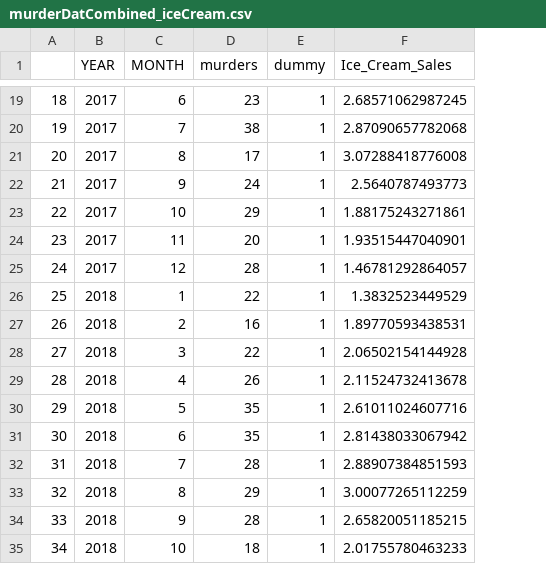
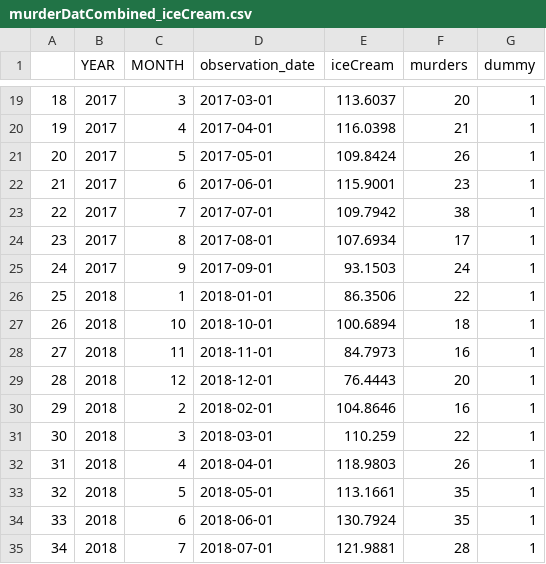
Before and after one commit to adede1988/MasterStatsUsingR, a CSV file: data/murderDatCombined_iceCream.csv, drawn as a sheet; only a part is shown, gaps mark what is left out; removed rows and columns are numbered as before the commit, all else as after; the diff covers the shown part only; the diff names each change by its address in the sheet, - before the commit and + after, or states it on an @@ line.

```diff
--- a/data/murderDatCombined_iceCream.csv
+++ b/data/murderDatCombined_iceCream.csv
+column D (observation_date), rows 19-35: 2017-03-01 | 2017-04-01 | 2017-05-01 | 2017-06-01 | 2017-07-01 | 2017-08-01 | 2017-09-01 | 2018-01-01 | 2018-10-01 | 2018-11-01 | 2018-12-01 | 2018-02-01 | 2018-03-01 | 2018-04-01 | 2018-05-01 | 2018-06-01 | 2018-07-01
+column E (iceCream), rows 19-35: 113.6037 | 116.0398 | 109.8424 | 115.9001 | 109.7942 | 107.6934 | 93.1503 | 86.3506 | 100.6894 | 84.7973 | 76.4443 | 104.8646 | 110.259 | 118.9803 | 113.1661 | 130.7924 | 121.9881
-column F (Ice_Cream_Sales), rows 19-35: 2.68571062987245 | 2.87090657782068 | 3.07288418776008 | 2.5640787493773 | 1.88175243271861 | 1.93515447040901 | 1.46781292864057 | 1.3832523449529 | 1.89770593438531 | 2.06502154144928 | 2.11524732413678 | 2.61011024607716 | 2.81438033067942 | 2.88907384851593 | 3.00077265112259 | 2.65820051185215 | 2.01755780463233
-C19 (MONTH): 6
+C19 (MONTH): 3
-F19 (murders): 23
+F19 (murders): 20
-C20 (MONTH): 7
+C20 (MONTH): 4
-F20 (murders): 38
+F20 (murders): 21
-C21 (MONTH): 8
+C21 (MONTH): 5
-F21 (murders): 17
+F21 (murders): 26
-C22 (MONTH): 9
+C22 (MONTH): 6
-F22 (murders): 24
+F22 (murders): 23
-C23 (MONTH): 10
+C23 (MONTH): 7
-F23 (murders): 29
+F23 (murders): 38
-C24 (MONTH): 11
+C24 (MONTH): 8
-F24 (murders): 20
+F24 (murders): 17
-C25 (MONTH): 12
+C25 (MONTH): 9
-F25 (murders): 28
+F25 (murders): 24
-C27 (MONTH): 2
+C27 (MONTH): 10
-F27 (murders): 16
+F27 (murders): 18
-C28 (MONTH): 3
+C28 (MONTH): 11
-F28 (murders): 22
+F28 (murders): 16
-C29 (MONTH): 4
+C29 (MONTH): 12
-F29 (murders): 26
+F29 (murders): 20
-C30 (MONTH): 5
+C30 (MONTH): 2
-F30 (murders): 35
+F30 (murders): 16
-C31 (MONTH): 6
+C31 (MONTH): 3
-F31 (murders): 35
+F31 (murders): 22
-C32 (MONTH): 7
+C32 (MONTH): 4
-F32 (murders): 28
+F32 (murders): 26
-C33 (MONTH): 8
+C33 (MONTH): 5
-F33 (murders): 29
+F33 (murders): 35
-C34 (MONTH): 9
+C34 (MONTH): 6
-F34 (murders): 28
+F34 (murders): 35
-C35 (MONTH): 10
+C35 (MONTH): 7
-F35 (murders): 18
+F35 (murders): 28
```
Also changed, not shown: 141 edited cells elsewhere in this file, 14 other files.
